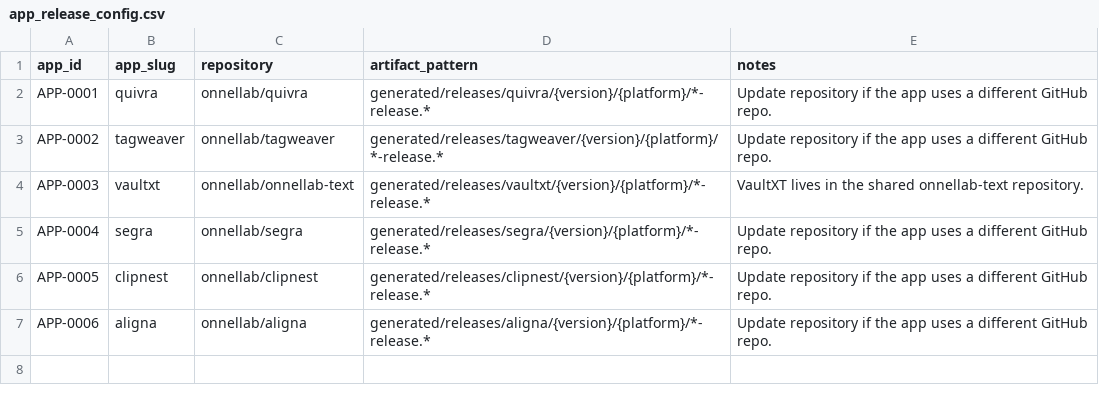
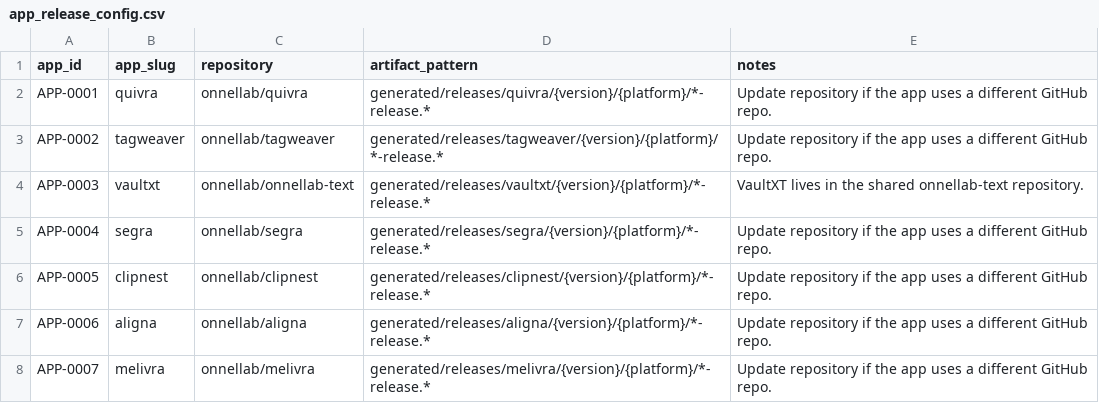
Before and after one commit to onnellab/onnel-content-engine, a CSV file: data/app_release_config.csv, drawn as a sheet; the diff names each change by its address in the sheet, - before the commit and + after, or states it on an @@ line.

Commit message:
Add Melivra release config

```diff
--- a/data/app_release_config.csv
+++ b/data/app_release_config.csv
+row 8: APP-0007 | melivra | onnellab/melivra | generated/releases/melivra/{version}/{platform}/*-release.* | Update repository if the app uses a different GitHub repo.
```
